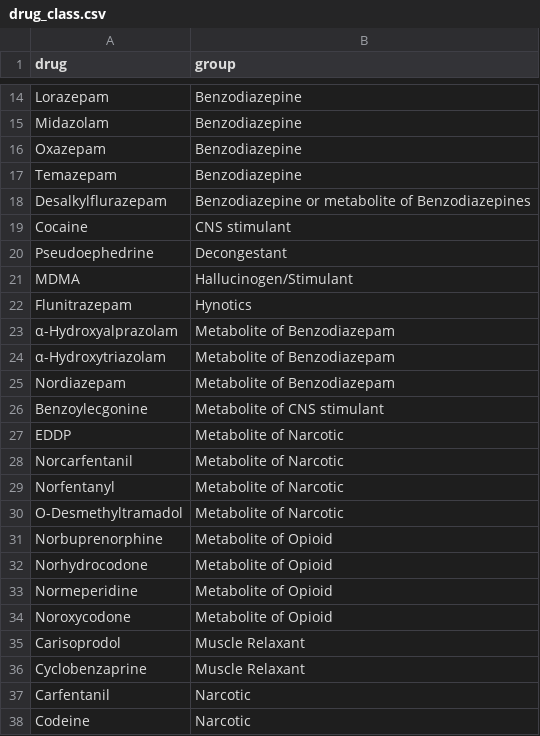
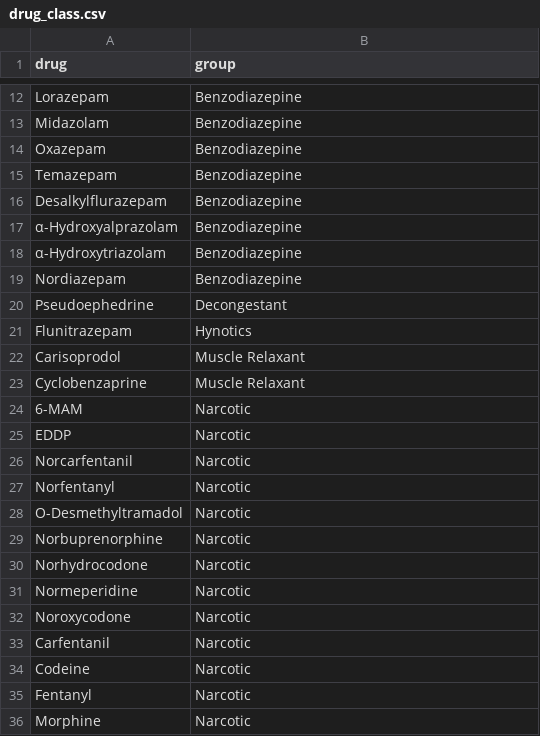
Before and after one commit to mloop/uf-wastewater, a CSV file: data/drug_class.csv, drawn as a sheet; only a part is shown, gaps mark what is left out; the shorter side is filled out with more unchanged rows; the diff covers the shown part only.

```diff
--- a/data/drug_class.csv
+++ b/data/drug_class.csv
@@ -17,21 +15,19 @@ Oxazepam,Benzodiazepine
 Temazepam,Benzodiazepine
-Desalkylflurazepam,Benzodiazepine or metabolite of Benzodiazepines
-Cocaine,CNS stimulant
+Desalkylflurazepam,Benzodiazepine
+α-Hydroxyalprazolam,Benzodiazepine
+α-Hydroxytriazolam,Benzodiazepine
+Nordiazepam,Benzodiazepine
 Pseudoephedrine,Decongestant
-MDMA,Hallucinogen/Stimulant
 Flunitrazepam,Hynotics
-α-Hydroxyalprazolam,Metabolite of Benzodiazepam
-α-Hydroxytriazolam,Metabolite of Benzodiazepam
-Nordiazepam,Metabolite of Benzodiazepam
-Benzoylecgonine,Metabolite of CNS stimulant
-EDDP,Metabolite of Narcotic
-Norcarfentanil,Metabolite of Narcotic
-Norfentanyl,Metabolite of Narcotic
-O-Desmethyltramadol,Metabolite of Narcotic
-Norbuprenorphine,Metabolite of Opioid
-Norhydrocodone,Metabolite of Opioid
-Normeperidine,Metabolite of Opioid
-Noroxycodone,Metabolite of Opioid
 Carisoprodol,Muscle Relaxant
 Cyclobenzaprine,Muscle Relaxant
+6-MAM,Narcotic
+EDDP,Narcotic
+Norcarfentanil,Narcotic
+Norfentanyl,Narcotic
+O-Desmethyltramadol,Narcotic
+Norbuprenorphine,Narcotic
+Norhydrocodone,Narcotic
+Normeperidine,Narcotic
+Noroxycodone,Narcotic
 Carfentanil,Narcotic
```
Also changed, not shown: 4 added rows and 2 removed rows elsewhere in this file, 12 other files.
